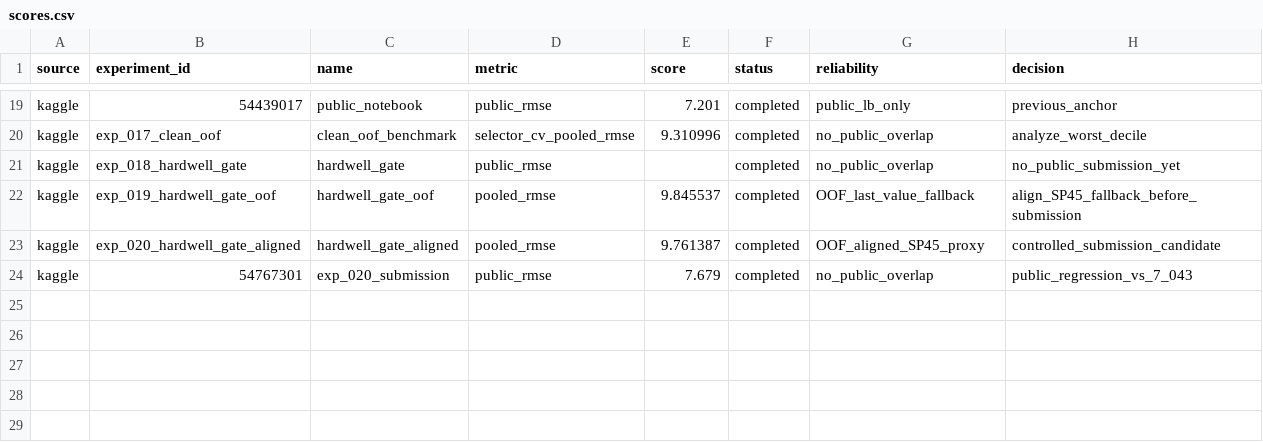
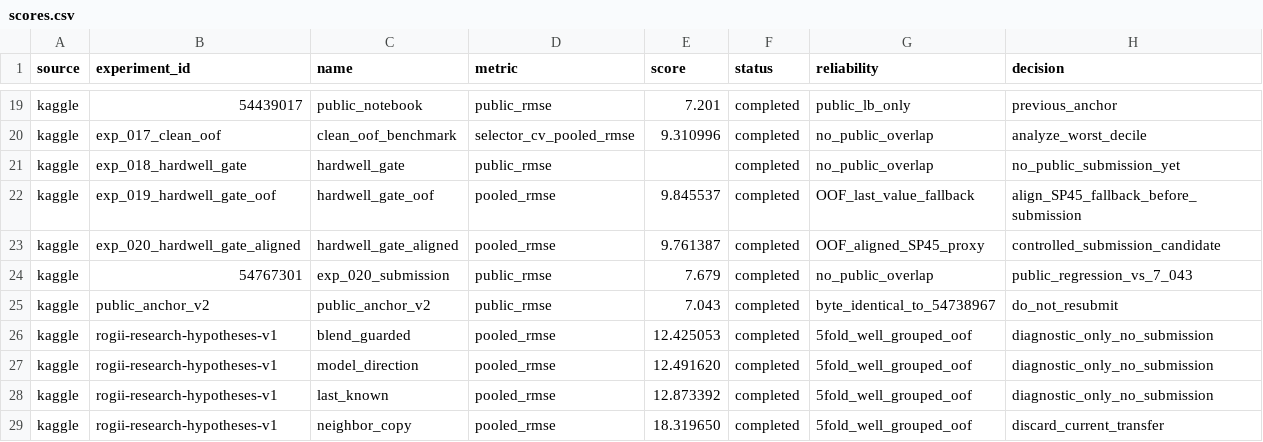
Before and after one commit to FlexonaFFt/MLKaggleTasks, a CSV file: competitions/public-comp/wellbore-geology-prediction/experiments/scores.csv, drawn as a sheet; only a part is shown, gaps mark what is left out; the diff names each change by its address in the sheet, - before the commit and + after, or states it on an @@ line.

Commit message:
--update params openai & hypotheses try ROGII

```diff
--- a/competitions/public-comp/wellbore-geology-prediction/experiments/scores.csv
+++ b/competitions/public-comp/wellbore-geology-prediction/experiments/scores.csv
+row 25: kaggle | public_anchor_v2 | public_anchor_v2 | public_rmse | 7.043 | completed | byte_identical_to_54738967 | do_not_resubmit
+row 26: kaggle | rogii-research-hypotheses-v1 | blend_guarded | pooled_rmse | 12.425053 | completed | 5fold_well_grouped_oof | diagnostic_only_no_submission
+row 27: kaggle | rogii-research-hypotheses-v1 | model_direction | pooled_rmse | 12.491620 | completed | 5fold_well_grouped_oof | diagnostic_only_no_submission
+row 28: kaggle | rogii-research-hypotheses-v1 | last_known | pooled_rmse | 12.873392 | completed | 5fold_well_grouped_oof | diagnostic_only_no_submission
+row 29: kaggle | rogii-research-hypotheses-v1 | neighbor_copy | pooled_rmse | 18.319650 | completed | 5fold_well_grouped_oof | discard_current_transfer
```
Also changed, not shown: 16 other files.
